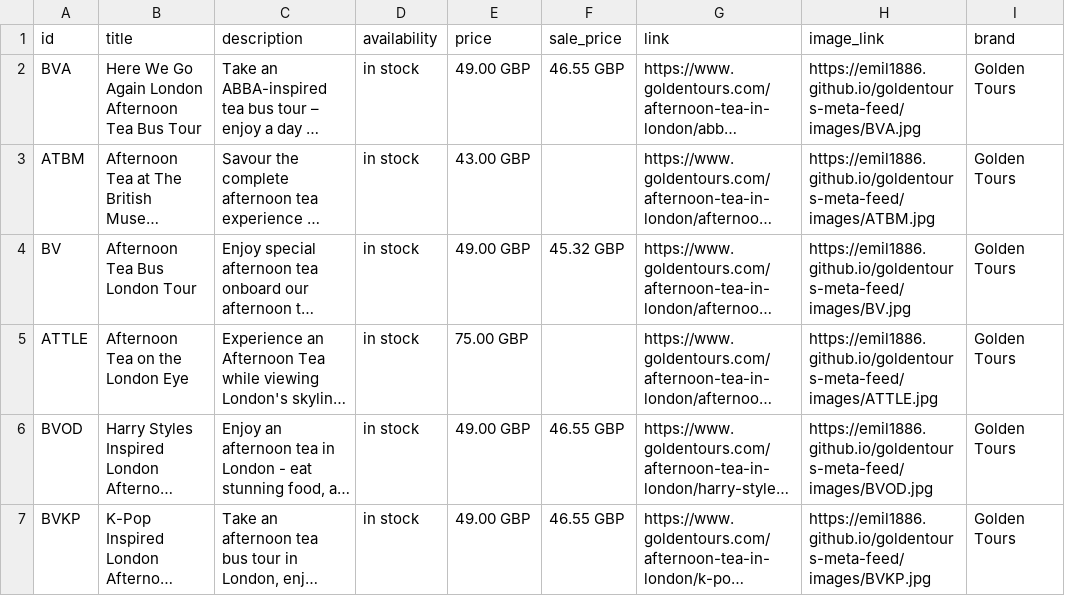
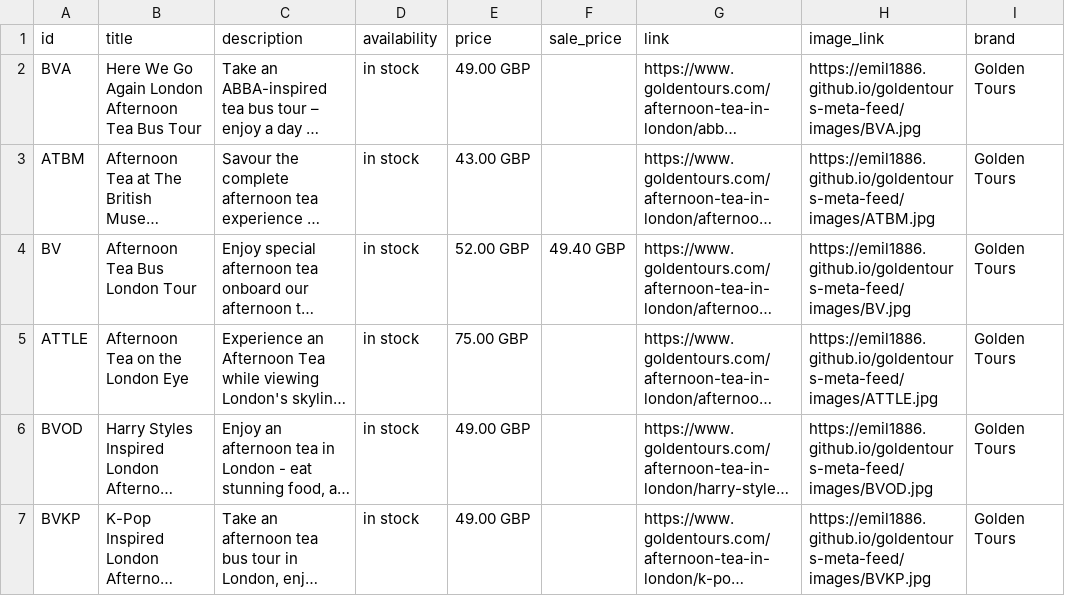
Before and after one commit to emil1886/goldentours-meta-feed, a CSV file: docs/goldentours_meta_feed.csv, drawn as a sheet; only a part is shown; long unchanged cells end in …; the diff covers the shown part only; the diff names each change by its address in the sheet, - before the commit and + after, or states it on an @@ line.

```diff
--- a/docs/goldentours_meta_feed.csv
+++ b/docs/goldentours_meta_feed.csv
-F2 (sale_price): 46.55 GBP
+F2 (sale_price): (empty)
-E4 (price): 49.00 GBP
+E4 (price): 52.00 GBP
-F4 (sale_price): 45.32 GBP
+F4 (sale_price): 49.40 GBP
-F6:F7 (sale_price): 46.55 GBP
+F6:F7 (sale_price): (empty)
```
Also changed, not shown: 2 added rows, 1 removed row and 48 edited cells elsewhere in this file, 1 other file.
